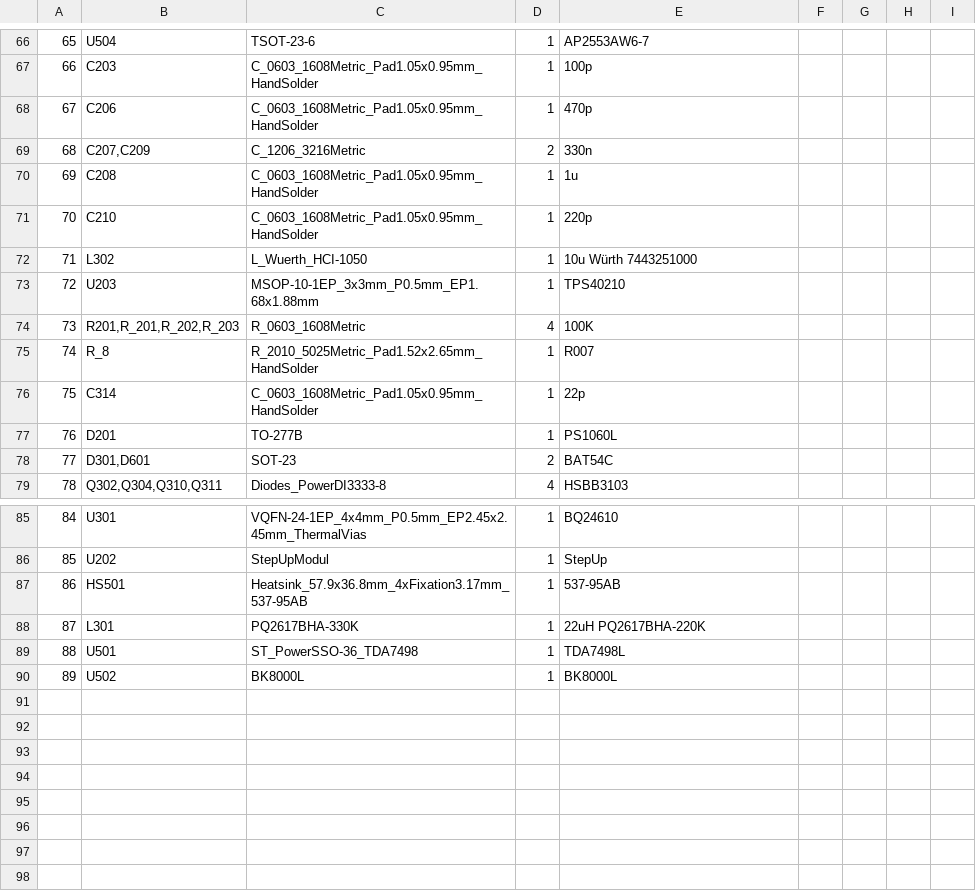
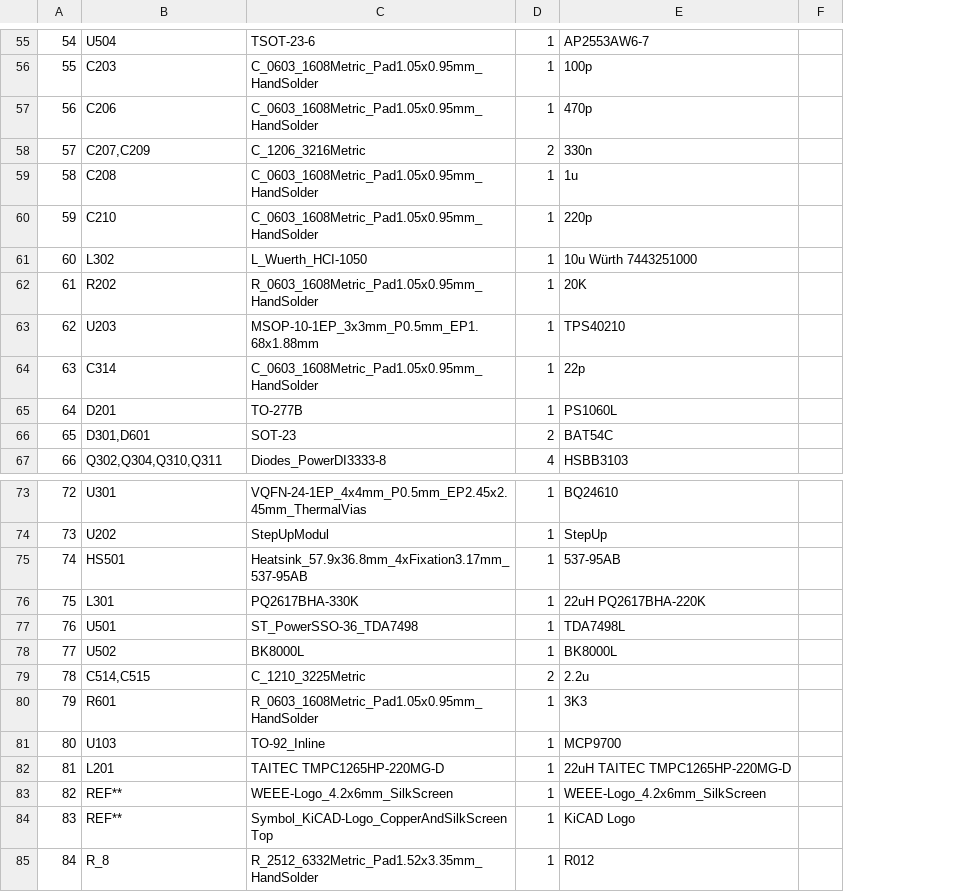
Before and after one commit to krofta/MukkeBox, a CSV file: MukkeBox.csv, drawn as a sheet; only a part is shown, gaps mark what is left out; removed rows and columns are numbered as before the commit, all else as after; the diff covers the shown part only; the diff names each change by its address in the sheet, - before the commit and + after, or states it on an @@ line.

```diff
--- a/MukkeBox.csv
+++ b/MukkeBox.csv
-column F, empty
-column G, empty
-column H, empty
-column I, empty
+column F, empty
@@ column A renumbered between rows 3 and 78 @@
+row 62: 61 | R202 | R_0603_1608Metric_Pad1.05x0.95mm_HandSolder | 1 | 20K
-row 74: 73 | R201,R_201,R_202,R_203 | R_0603_1608Metric | 4 | 100K
-row 75: 74 | R_8 | R_2010_5025Metric_Pad1.52x2.65mm_HandSolder | 1 | R007
+row 79: 78 | C514,C515 | C_1210_3225Metric | 2 | 2.2u
+row 80: 79 | R601 | R_0603_1608Metric_Pad1.05x0.95mm_HandSolder | 1 | 3K3
+row 81: 80 | U103 | TO-92_Inline | 1 | MCP9700
+row 82: 81 | L201 | TAITEC TMPC1265HP-220MG-D | 1 | 22uH TAITEC TMPC1265HP-220MG-D
+row 83: 82 | REF** | WEEE-Logo_4.2x6mm_SilkScreen | 1 | WEEE-Logo_4.2x6mm_SilkScreen
+row 84: 83 | REF** | Symbol_KiCAD-Logo_CopperAndSilkScreenTop | 1 | KiCAD Logo
+row 85: 84 | R_8 | R_2512_6332Metric_Pad1.52x3.35mm_HandSolder | 1 | R012
```
Also changed, not shown: 3 added rows, 14 removed rows and 25 edited cells elsewhere in this file, 51 other files.
